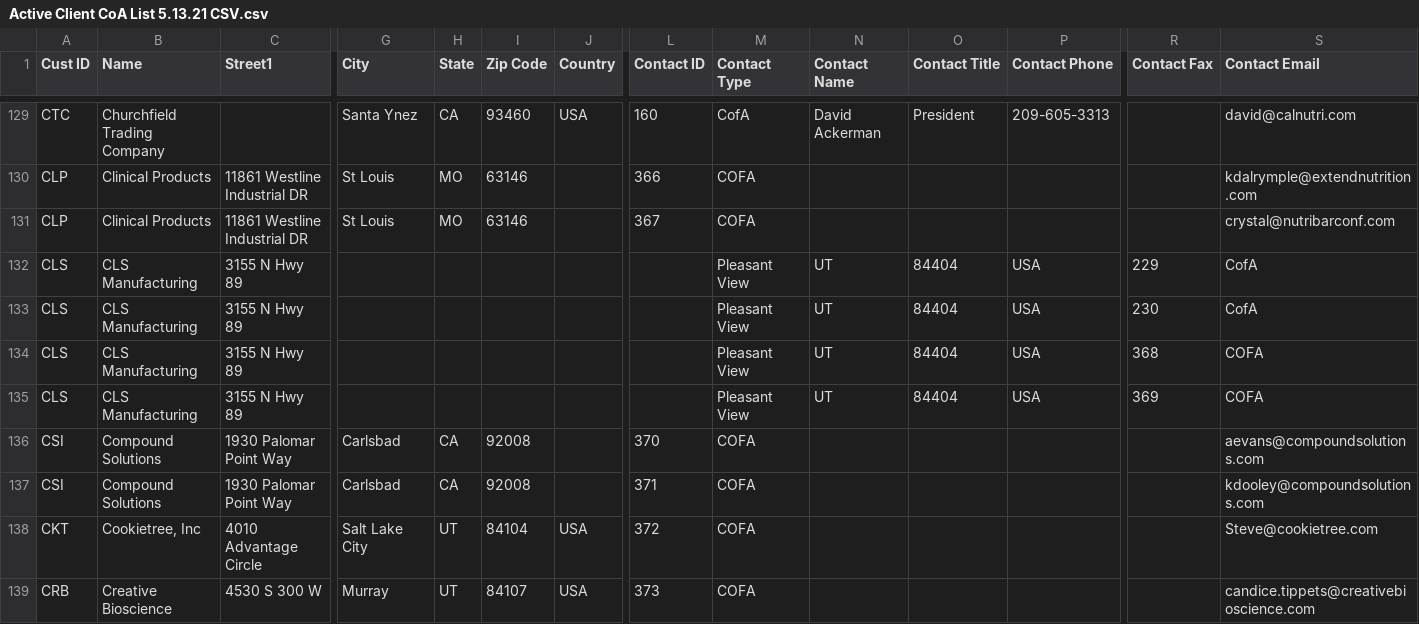
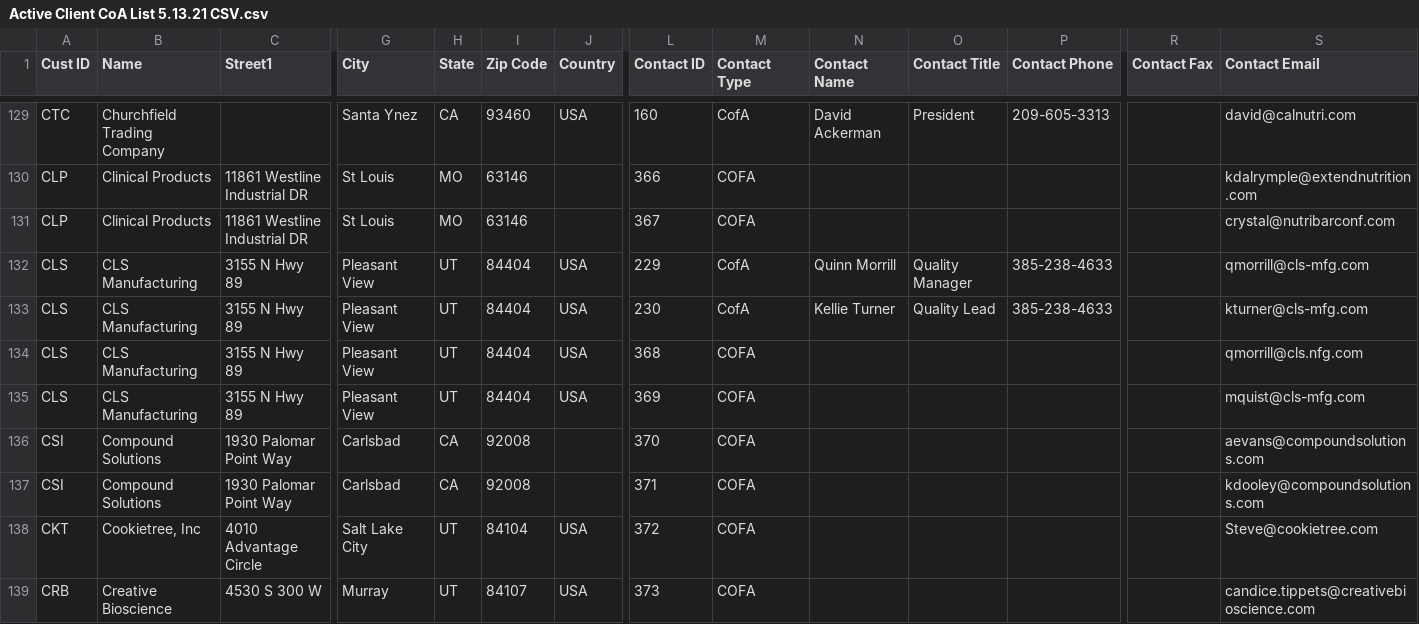
Before and after one commit to mpixton2/datafiles, a CSV file: Active Client CoA List 5.13.21 CSV.csv, drawn as a sheet; only a part is shown, gaps mark what is left out; removed rows and columns are numbered as before the commit, all else as after; rows hold the shown columns only; the diff names each change by its address in the sheet, - before the commit and + after, or states it on an @@ line.

Commit message:
Add files via upload

```diff
--- a/Active Client CoA List 5.13.21 CSV.csv
+++ b/Active Client CoA List 5.13.21 CSV.csv
-row 132: CLS | CLS Manufacturing | 3155 N Hwy 89 |  |  |  |  |  | Pleasant View | UT | 84404 | USA | 229 | CofA
-row 133: CLS | CLS Manufacturing | 3155 N Hwy 89 |  |  |  |  |  | Pleasant View | UT | 84404 | USA | 230 | CofA
-row 134: CLS | CLS Manufacturing | 3155 N Hwy 89 |  |  |  |  |  | Pleasant View | UT | 84404 | USA | 368 | COFA
-row 135: CLS | CLS Manufacturing | 3155 N Hwy 89 |  |  |  |  |  | Pleasant View | UT | 84404 | USA | 369 | COFA
+row 132: CLS | CLS Manufacturing | 3155 N Hwy 89 | Pleasant View | UT | 84404 | USA | 229 | CofA | Quinn Morrill | Quality Manager | 385-238-4633 |  | qmorrill@cls-mfg.com
+row 133: CLS | CLS Manufacturing | 3155 N Hwy 89 | Pleasant View | UT | 84404 | USA | 230 | CofA | Kellie Turner | Quality Lead | 385-238-4633 |  | kturner@cls-mfg.com
+row 134: CLS | CLS Manufacturing | 3155 N Hwy 89 | Pleasant View | UT | 84404 | USA | 368 | COFA |  |  |  |  | qmorrill@cls.nfg.com
+row 135: CLS | CLS Manufacturing | 3155 N Hwy 89 | Pleasant View | UT | 84404 | USA | 369 | COFA |  |  |  |  | mquist@cls-mfg.com
```
